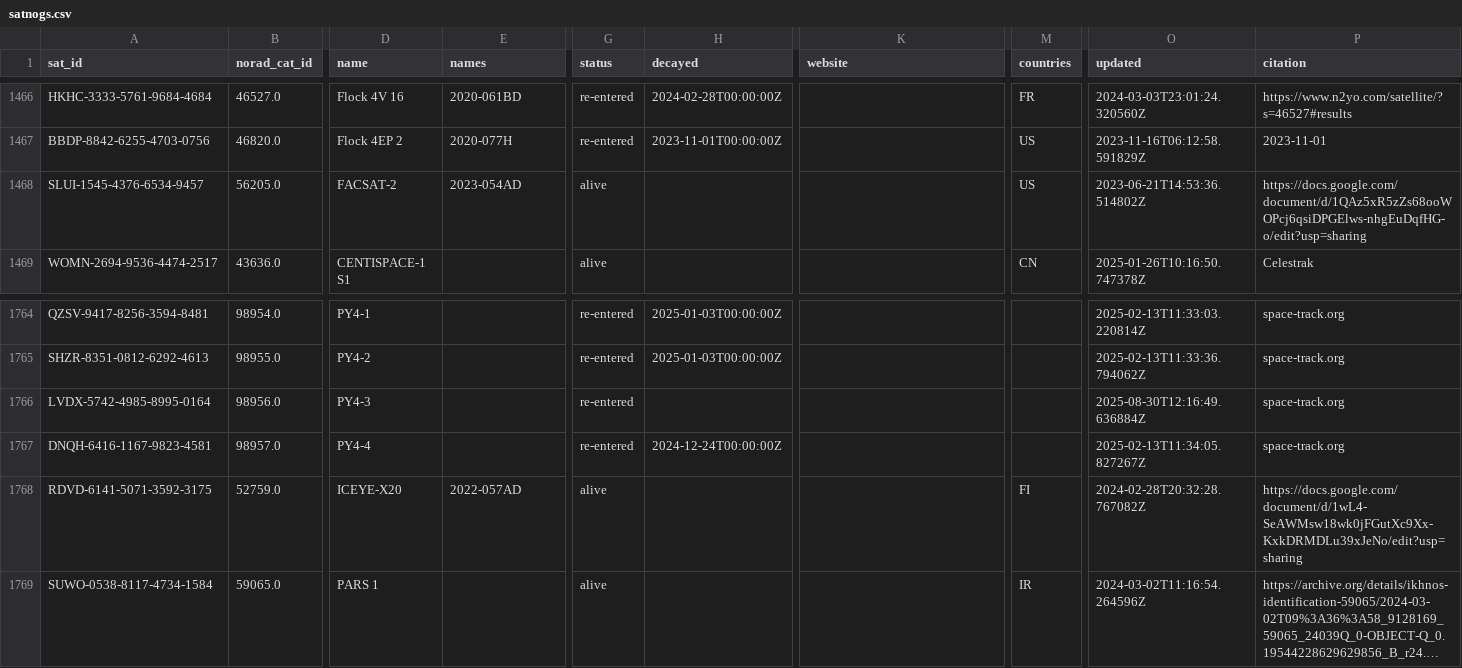
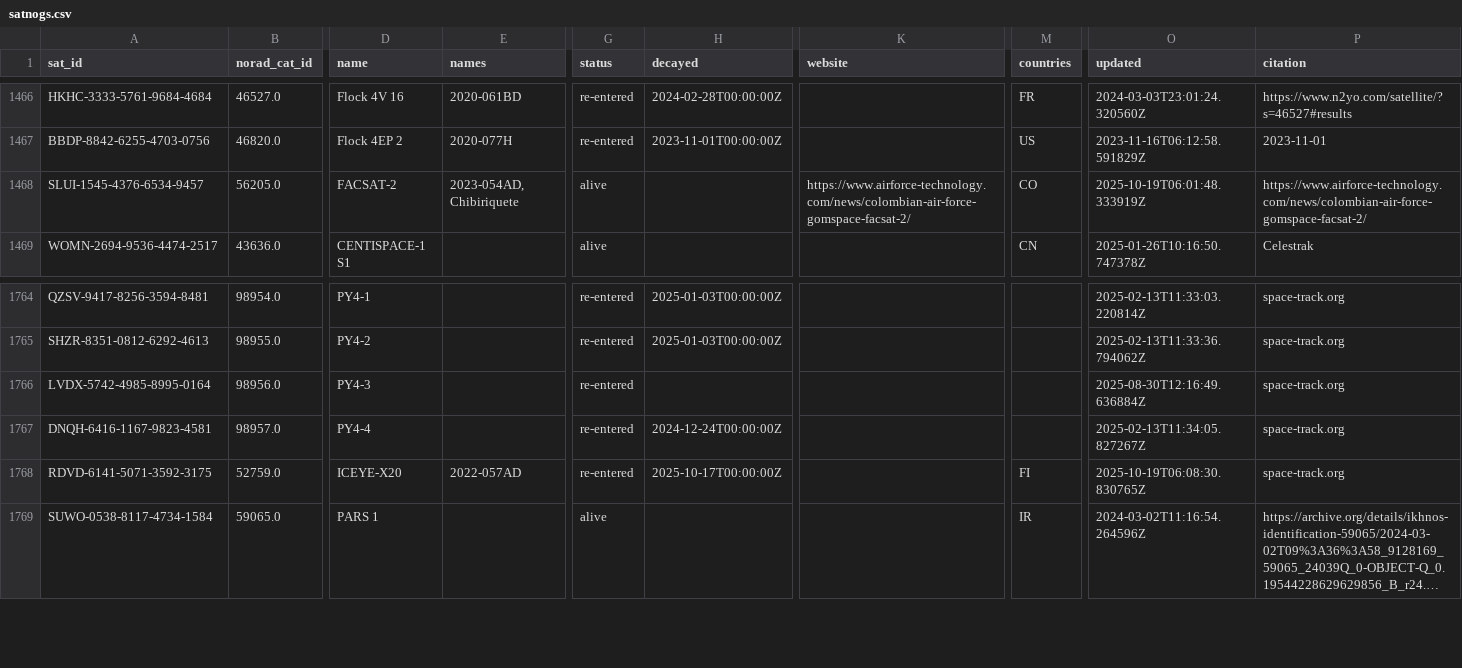
Before and after one commit to muzihuaner/amateur-satellite-database, a CSV file: data/satnogs.csv, drawn as a sheet; only a part is shown, gaps mark what is left out; long unchanged cells end in …; the diff names each change by its address in the sheet, - before the commit and + after, or states it on an @@ line.

```diff
--- a/data/satnogs.csv
+++ b/data/satnogs.csv
-E1468 (names): 2023-054AD
+E1468 (names): 2023-054AD, Chibiriquete
-K1468 (website): (empty)
+K1468 (website): https://www.airforce-technology.com/news/colombian-air-force-gomspace-facsat-2/
-M1468 (countries): US
+M1468 (countries): CO
-O1468 (updated): 2023-06-21T14:53:36.514802Z
+O1468 (updated): 2025-10-19T06:01:48.333919Z
-P1468 (citation): https://docs.google.com/document/d/1QAz5xR5zZs68ooWOPcj6qsiDPGElws-nhgEuDqfHG-o/edit?usp=sharing
+P1468 (citation): https://www.airforce-technology.com/news/colombian-air-force-gomspace-facsat-2/
-G1768 (status): alive
+G1768 (status): re-entered
-H1768 (decayed): (empty)
+H1768 (decayed): 2025-10-17T00:00:00Z
-O1768 (updated): 2024-02-28T20:32:28.767082Z
+O1768 (updated): 2025-10-19T06:08:30.830765Z
-P1768 (citation): https://docs.google.com/document/d/1wL4-SeAWMsw18wk0jFGutXc9Xx-KxkDRMDLu39xJeNo/edit?usp=sharing
+P1768 (citation): space-track.org
```
Also changed, not shown: 1 other file.
